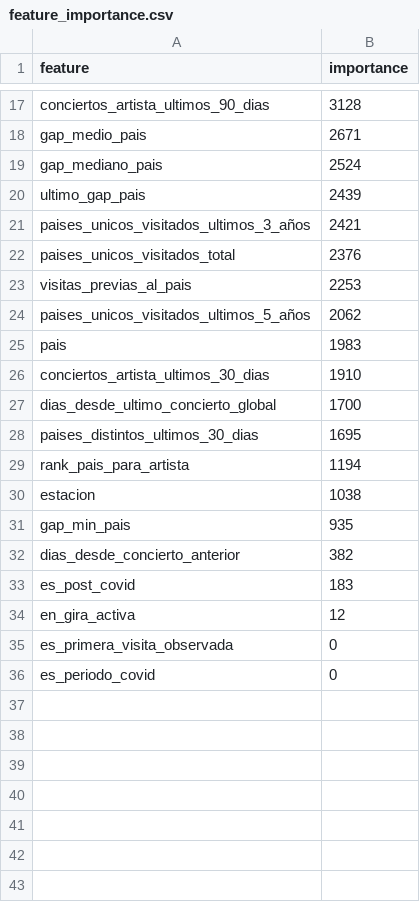
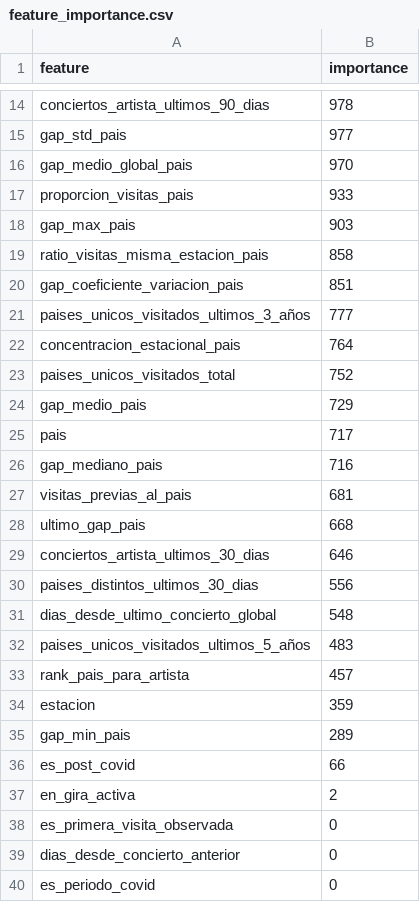
Before and after one commit to Alvaro3c/concert_predictor, a CSV file: models/model_predict/feature_importance.csv, drawn as a sheet; only a part is shown, gaps mark what is left out; removed rows and columns are numbered as before the commit, all else as after; the diff covers the shown part only; the diff names each change by its address in the sheet, - before the commit and + after, or states it on an @@ line.

```diff
--- a/models/model_predict/feature_importance.csv
+++ b/models/model_predict/feature_importance.csv
-B14 (importance): 3128
+B14 (importance): 978
-row 18: gap_medio_pais | 2671
-row 19: gap_mediano_pais | 2524
-row 20: ultimo_gap_pais | 2439
+row 15: gap_std_pais | 977
+row 16: gap_medio_global_pais | 970
+row 17: proporcion_visitas_pais | 933
+row 18: gap_max_pais | 903
+row 19: ratio_visitas_misma_estacion_pais | 858
+row 20: gap_coeficiente_variacion_pais | 851
-B21 (importance): 2421
+B21 (importance): 777
+row 22: concentracion_estacional_pais | 764
-B23 (importance): 2376
+B23 (importance): 752
-row 23: visitas_previas_al_pais | 2253
-row 24: paises_unicos_visitados_ultimos_5_años | 2062
+row 24: gap_medio_pais | 729
-B25 (importance): 1983
+B25 (importance): 717
+row 26: gap_mediano_pais | 716
+row 27: visitas_previas_al_pais | 681
+row 28: ultimo_gap_pais | 668
-B29 (importance): 1910
+B29 (importance): 646
-row 27: dias_desde_ultimo_concierto_global | 1700
-B30 (importance): 1695
+B30 (importance): 556
+row 31: dias_desde_ultimo_concierto_global | 548
+row 32: paises_unicos_visitados_ultimos_5_años | 483
-B33 (importance): 1194
+B33 (importance): 457
-B34 (importance): 1038
+B34 (importance): 359
-B35 (importance): 935
+B35 (importance): 289
-row 32: dias_desde_concierto_anterior | 382
-B36 (importance): 183
+B36 (importance): 66
-B37 (importance): 12
+B37 (importance): 2
+row 39: dias_desde_concierto_anterior | 0
```
Also changed, not shown: 5 added rows, 8 removed rows and 7 edited cells elsewhere in this file, 16 other files.
